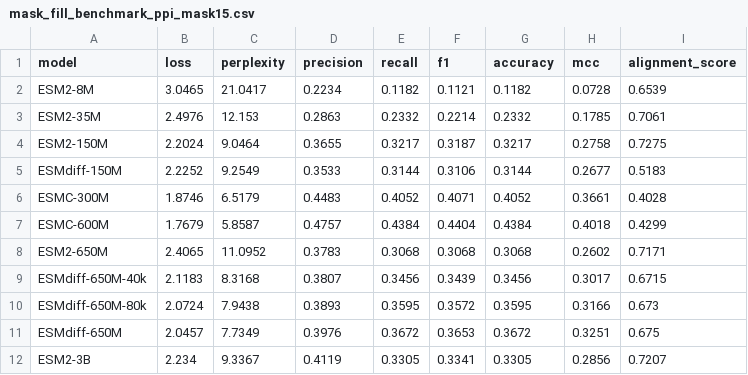
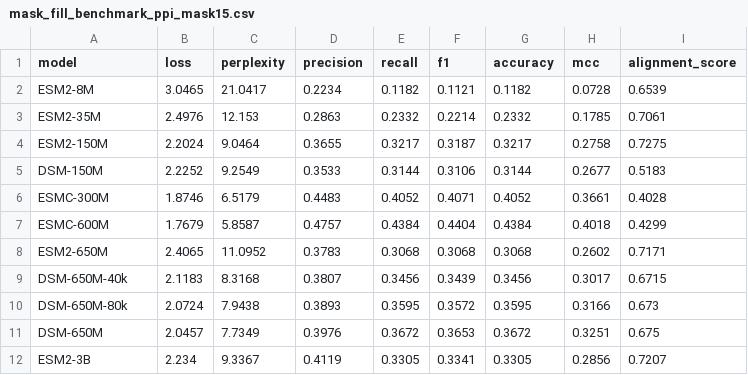
Before and after one commit to Gleghorn-Lab/DSM, a CSV file: results/mask_fill/mask_fill_benchmark_ppi_mask15.csv, drawn as a sheet.

```diff
--- a/results/mask_fill/mask_fill_benchmark_ppi_mask15.csv
+++ b/results/mask_fill/mask_fill_benchmark_ppi_mask15.csv
@@ -4,3 +4,3 @@ ESM2-35M,2.4976,12.153,0.2863,0.2332,0.2214,0.2332,0.1785,0.7061
 ESM2-150M,2.2024,9.0464,0.3655,0.3217,0.3187,0.3217,0.2758,0.7275
-ESMdiff-150M,2.2252,9.2549,0.3533,0.3144,0.3106,0.3144,0.2677,0.5183
+DSM-150M,2.2252,9.2549,0.3533,0.3144,0.3106,0.3144,0.2677,0.5183
 ESMC-300M,1.8746,6.5179,0.4483,0.4052,0.4071,0.4052,0.3661,0.4028
@@ -8,5 +8,5 @@ ESMC-600M,1.7679,5.8587,0.4757,0.4384,0.4404,0.4384,0.4018,0.4299
 ESM2-650M,2.4065,11.0952,0.3783,0.3068,0.3068,0.3068,0.2602,0.7171
-ESMdiff-650M-40k,2.1183,8.3168,0.3807,0.3456,0.3439,0.3456,0.3017,0.6715
-ESMdiff-650M-80k,2.0724,7.9438,0.3893,0.3595,0.3572,0.3595,0.3166,0.673
-ESMdiff-650M,2.0457,7.7349,0.3976,0.3672,0.3653,0.3672,0.3251,0.675
+DSM-650M-40k,2.1183,8.3168,0.3807,0.3456,0.3439,0.3456,0.3017,0.6715
+DSM-650M-80k,2.0724,7.9438,0.3893,0.3595,0.3572,0.3595,0.3166,0.673
+DSM-650M,2.0457,7.7349,0.3976,0.3672,0.3653,0.3672,0.3251,0.675
 ESM2-3B,2.234,9.3367,0.4119,0.3305,0.3341,0.3305,0.2856,0.7207
```
Also changed, not shown: results/mask_fill/mask_fill_benchmark_test_mask15.csv, results/mask_fill/mask_fill_benchmark_test_mask30.csv, 27 other files.
